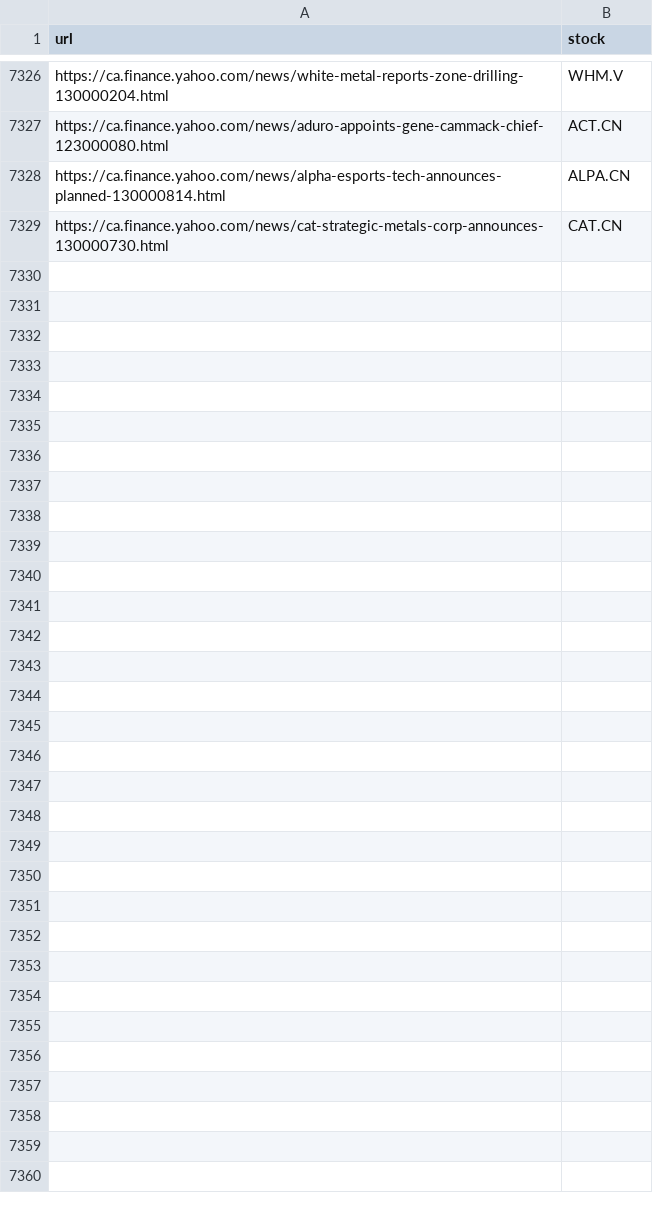
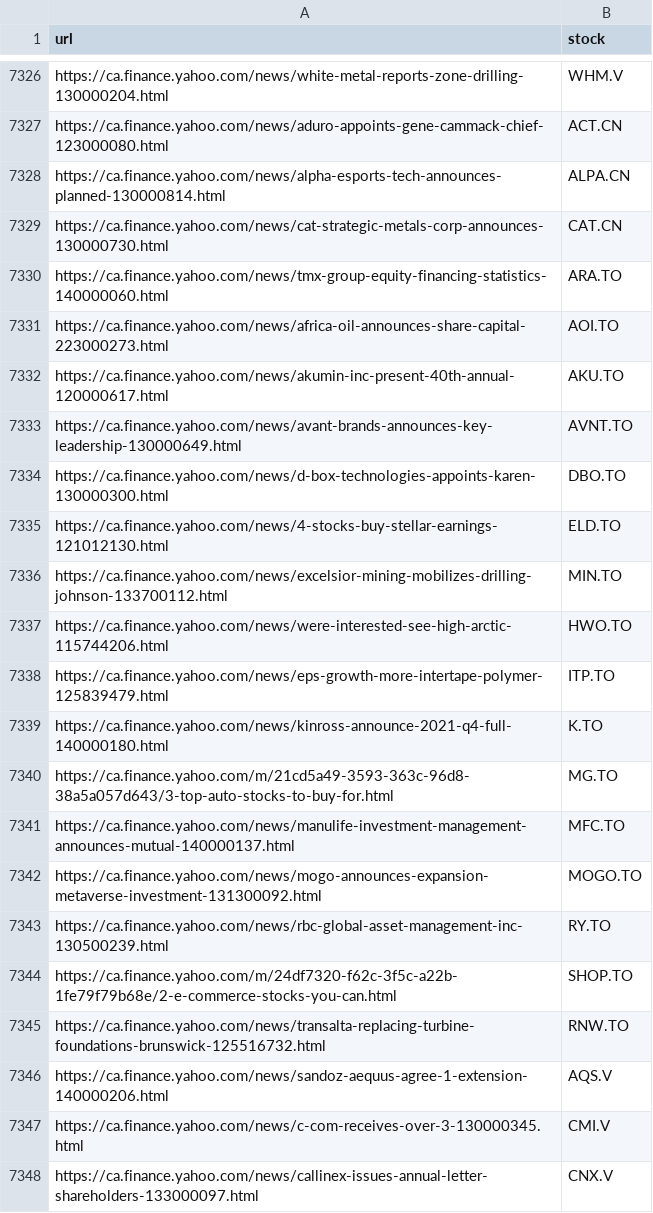
Before and after one commit to dli-invest/fin_news_nlp, a CSV file: data/yahoo_cad_tickers.csv, drawn as a sheet; only a part is shown, gaps mark what is left out; the diff covers the shown part only.

```diff
--- a/data/yahoo_cad_tickers.csv
+++ b/data/yahoo_cad_tickers.csv
@@ -7329 +7329,20 @@ https://ca.finance.yahoo.com/news/alpha-esports-tech-announces-planned-130000814
 https://ca.finance.yahoo.com/news/cat-strategic-metals-corp-announces-130000730.html,CAT.CN
+https://ca.finance.yahoo.com/news/tmx-group-equity-financing-statistics-140000060.html,ARA.TO
+https://ca.finance.yahoo.com/news/africa-oil-announces-share-capital-223000273.html,AOI.TO
+https://ca.finance.yahoo.com/news/akumin-inc-present-40th-annual-120000617.html,AKU.TO
+https://ca.finance.yahoo.com/news/avant-brands-announces-key-leadership-130000649.html,AVNT.TO
+https://ca.finance.yahoo.com/news/d-box-technologies-appoints-karen-130000300.html,DBO.TO
+https://ca.finance.yahoo.com/news/4-stocks-buy-stellar-earnings-121012130.html,ELD.TO
+https://ca.finance.yahoo.com/news/excelsior-mining-mobilizes-drilling-johnson-133700112.html,MIN.TO
+https://ca.finance.yahoo.com/news/were-interested-see-high-arctic-115744206.html,HWO.TO
+https://ca.finance.yahoo.com/news/eps-growth-more-intertape-polymer-125839479.html,ITP.TO
+https://ca.finance.yahoo.com/news/kinross-announce-2021-q4-full-140000180.html,K.TO
+https://ca.finance.yahoo.com/m/21cd5a49-3593-363c-96d8-38a5a057d643/3-top-auto-stocks-to-buy-for.html,MG.TO
+https://ca.finance.yahoo.com/news/manulife-investment-management-announces-mutual-140000137.html,MFC.TO
+https://ca.finance.yahoo.com/news/mogo-announces-expansion-metaverse-investment-131300092.html,MOGO.TO
+https://ca.finance.yahoo.com/news/rbc-global-asset-management-inc-130500239.html,RY.TO
+https://ca.finance.yahoo.com/m/24df7320-f62c-3f5c-a22b-1fe79f79b68e/2-e-commerce-stocks-you-can.html,SHOP.TO
+https://ca.finance.yahoo.com/news/transalta-replacing-turbine-foundations-brunswick-125516732.html,RNW.TO
+https://ca.finance.yahoo.com/news/sandoz-aequus-agree-1-extension-140000206.html,AQS.V
+https://ca.finance.yahoo.com/news/c-com-receives-over-3-130000345.html,CMI.V
+https://ca.finance.yahoo.com/news/callinex-issues-annual-letter-shareholders-133000097.html,CNX.V
```
Also changed, not shown: 14 added rows elsewhere in this file.
